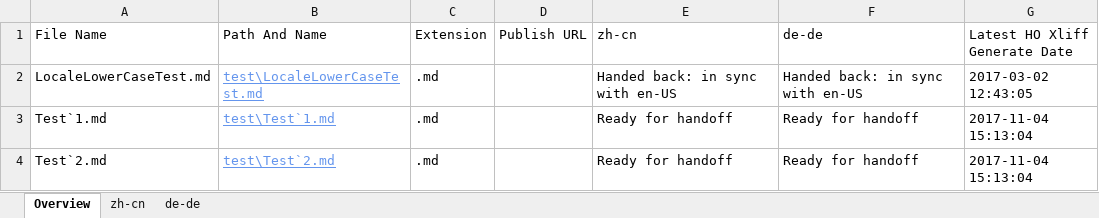
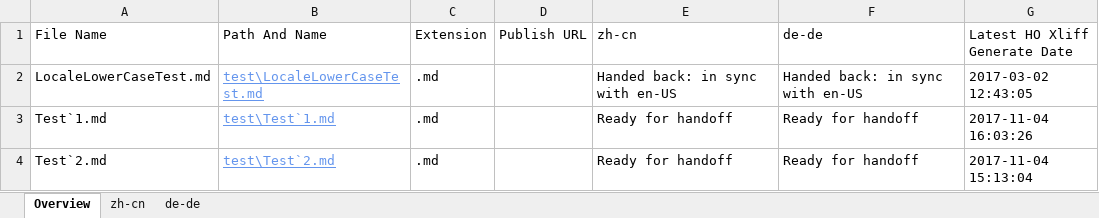
Before and after one commit to OpenLocalizationTestOrg/LocaleLowerCaseTest.handback, an Excel workbook: ol-handback/OpenLocalizationTestOrg/LocaleLowerCaseTest/master/localization-status.xlsx, sheet Overview, drawn as a sheet; values as stored, in another font and other column widths than the file's, no borders; table styles not drawn; the diff names each change by its address in the sheet, - before the commit and + after, or states it on an @@ line.

Commit message:
Generate Report for Handoff

```diff
--- a/ol-handback/OpenLocalizationTestOrg/LocaleLowerCaseTest/master/localization-status.xlsx (sheet Overview)
+++ b/ol-handback/OpenLocalizationTestOrg/LocaleLowerCaseTest/master/localization-status.xlsx (sheet Overview)
-G3 (Latest HO Xliff Generate Date): 2017-11-04 15:13:04
+G3 (Latest HO Xliff Generate Date): 2017-11-04 16:03:26
```
Also changed, not shown: sheet zh-cn, sheet de-de.
